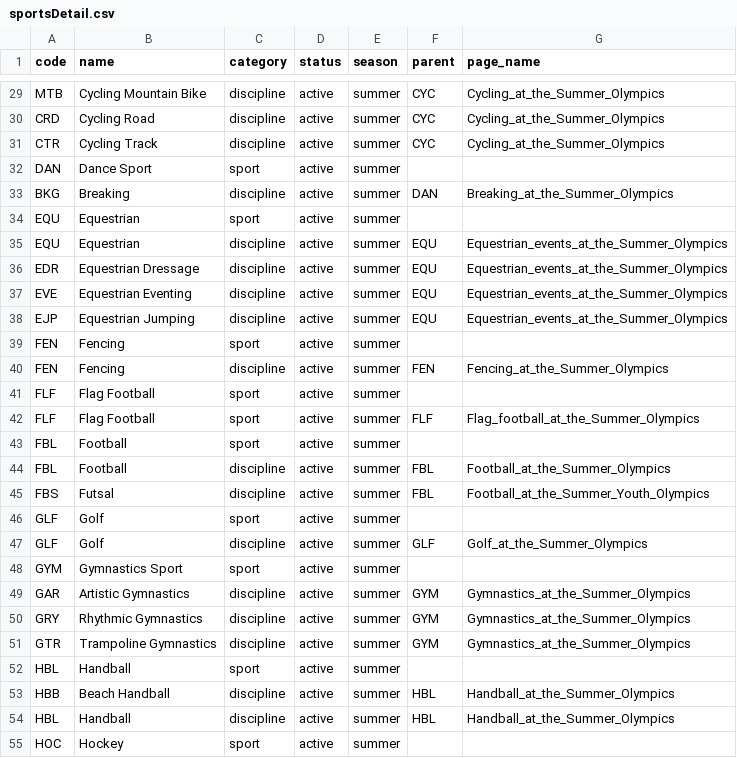
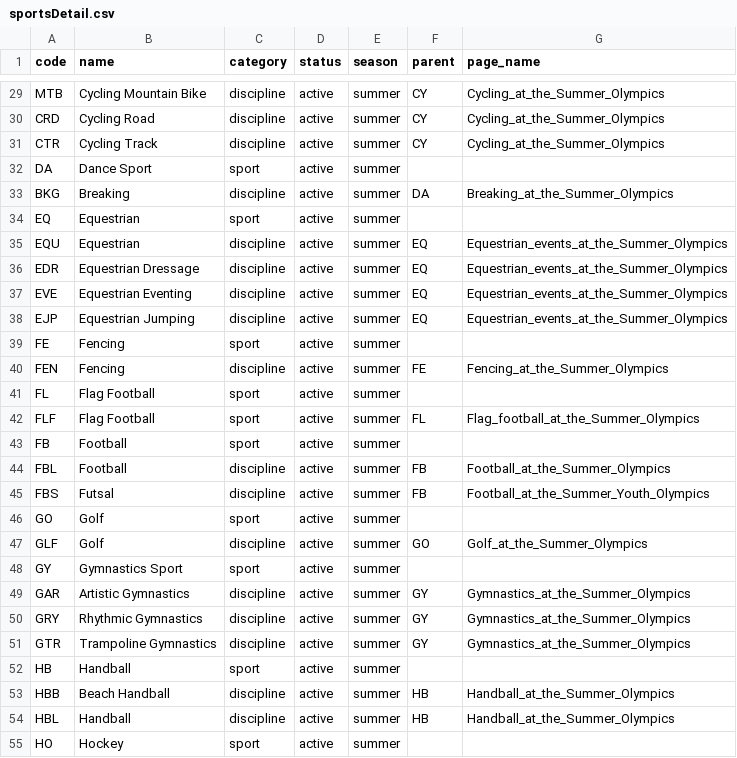
Before and after one commit to inferrinizzard/olympics-api, a CSV file: csv/sportsDetail.csv, drawn as a sheet; only a part is shown, gaps mark what is left out; the diff covers the shown part only; the diff names each change by its address in the sheet, - before the commit and + after, or states it on an @@ line.

```diff
--- a/csv/sportsDetail.csv
+++ b/csv/sportsDetail.csv
-F29:F31 (parent): CYC
+F29:F31 (parent): CY
-A32 (code): DAN
+A32 (code): DA
-F33 (parent): DAN
+F33 (parent): DA
-A34 (code): EQU
+A34 (code): EQ
-F35:F38 (parent): EQU
+F35:F38 (parent): EQ
-A39 (code): FEN
+A39 (code): FE
-F40 (parent): FEN
+F40 (parent): FE
-A41 (code): FLF
+A41 (code): FL
-F42 (parent): FLF
+F42 (parent): FL
-A43 (code): FBL
+A43 (code): FB
-F44:F45 (parent): FBL
+F44:F45 (parent): FB
-A46 (code): GLF
+A46 (code): GO
-F47 (parent): GLF
+F47 (parent): GO
-A48 (code): GYM
+A48 (code): GY
-F49:F51 (parent): GYM
+F49:F51 (parent): GY
-A52 (code): HBL
+A52 (code): HB
-F53:F54 (parent): HBL
+F53:F54 (parent): HB
-A55 (code): HOC
+A55 (code): HO
```
Also changed, not shown: 133 edited cells elsewhere in this file, 3 other files.
